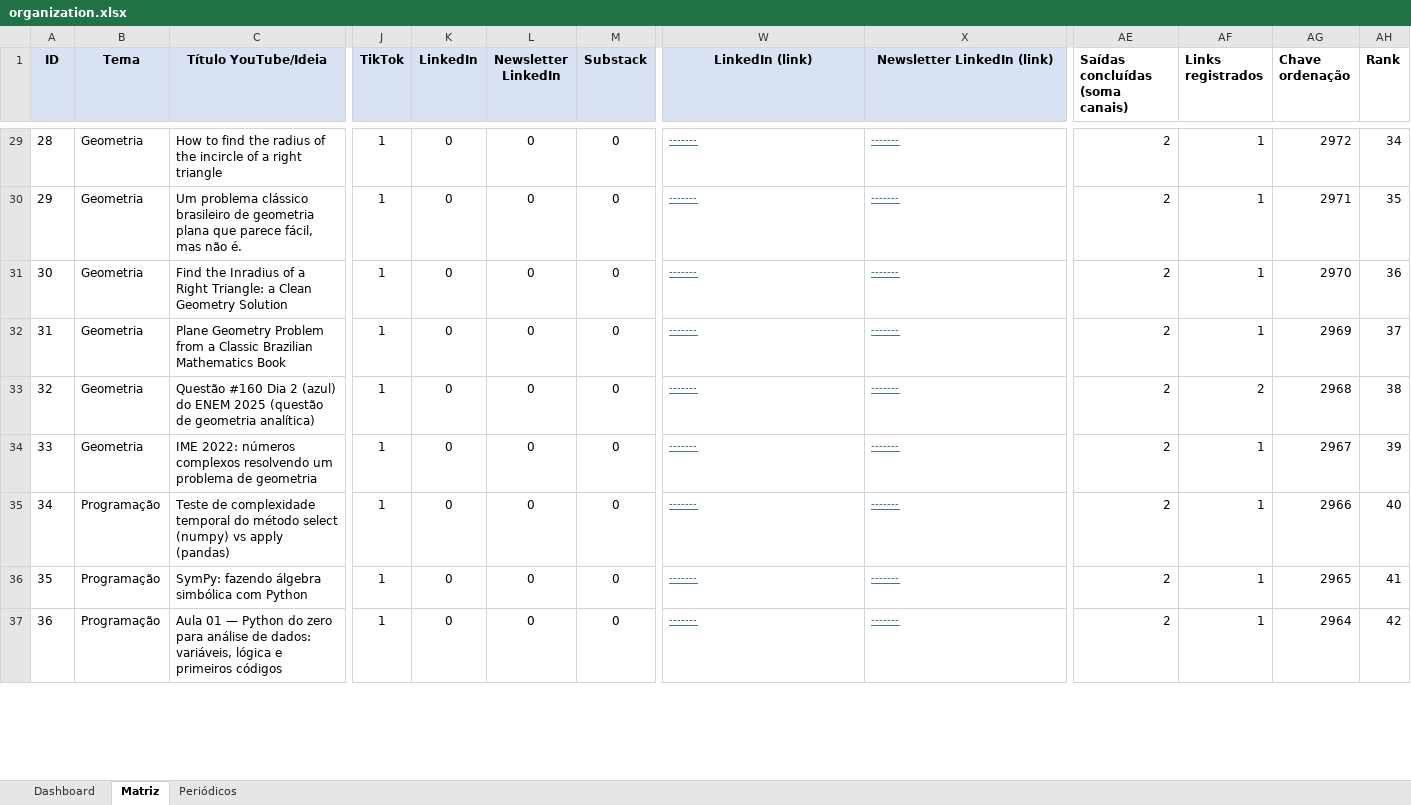
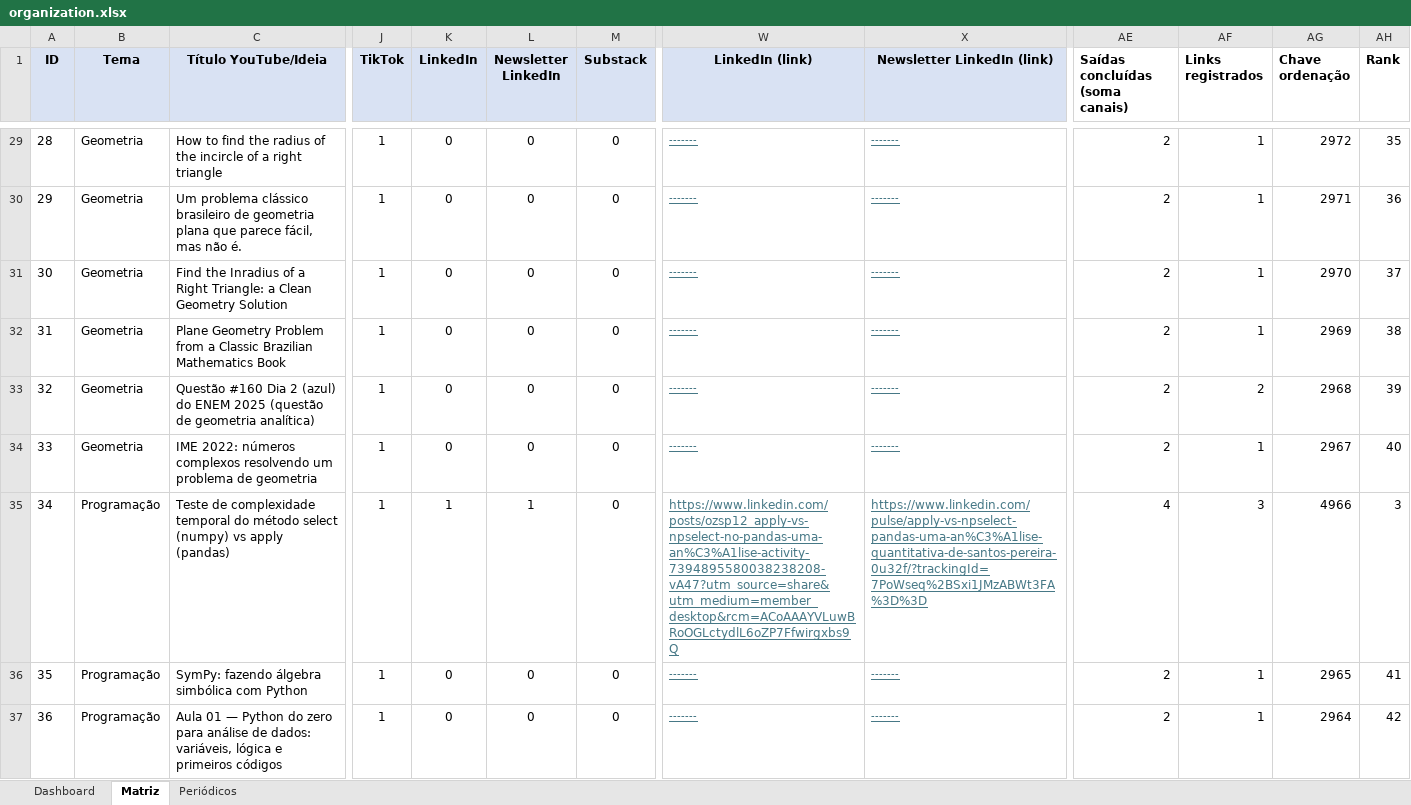
Before and after one commit to ozsp12/oz_youtube, an Excel workbook: videos/organization.xlsx, sheet Matriz, drawn as a sheet; only a part is shown, gaps mark what is left out; values as stored, in another font and other column widths than the file's, no borders; conditional formats not drawn; the diff covers the shown part only; the diff names each change by its address in the sheet, - before the commit and + after, or states it on an @@ line.

```diff
--- a/videos/organization.xlsx (sheet Matriz)
+++ b/videos/organization.xlsx (sheet Matriz)
-AH29 (Rank): 34
+AH29 (Rank): 35
-AH30 (Rank): 35
+AH30 (Rank): 36
-AH31 (Rank): 36
+AH31 (Rank): 37
-AH32 (Rank): 37
+AH32 (Rank): 38
-AH33 (Rank): 38
+AH33 (Rank): 39
-AH34 (Rank): 39
+AH34 (Rank): 40
-K35 (LinkedIn): 0
+K35 (LinkedIn): 1
-L35 (Newsletter LinkedIn): 0
+L35 (Newsletter LinkedIn): 1
-W35 (LinkedIn (link)): -------
+W35 (LinkedIn (link)): https://www.linkedin.com/posts/ozsp12_apply-vs-npselect-no-pandas-uma-an%C3%A1lise-activity-7394895580038238208-vA47?utm_source=share&utm_medium=member_desktop&rcm=ACoAAAYVLuwBRoOGLctydlL6oZP7Ffwirgxbs9Q
@@ W35:X35 text size: larger @@
-X35 (Newsletter LinkedIn (link)): -------
+X35 (Newsletter LinkedIn (link)): https://www.linkedin.com/pulse/apply-vs-npselect-pandas-uma-an%C3%A1lise-quantitativa-de-santos-pereira-0u32f/?trackingId=7PoWseq%2BSxi1JMzABWt3FA%3D%3D
-AE35 (Saídas concluídas (soma canais)): 2
+AE35 (Saídas concluídas (soma canais)): 4
-AF35 (Links registrados): 1
+AF35 (Links registrados): 3
-AG35 (Chave ordenação): 2966
+AG35 (Chave ordenação): 4966
-AH35 (Rank): 40
+AH35 (Rank): 3
```
Also changed, not shown: 31 edited cells elsewhere in this sheet, sheet Dashboard, formulas that keep their value, charts or pictures.
